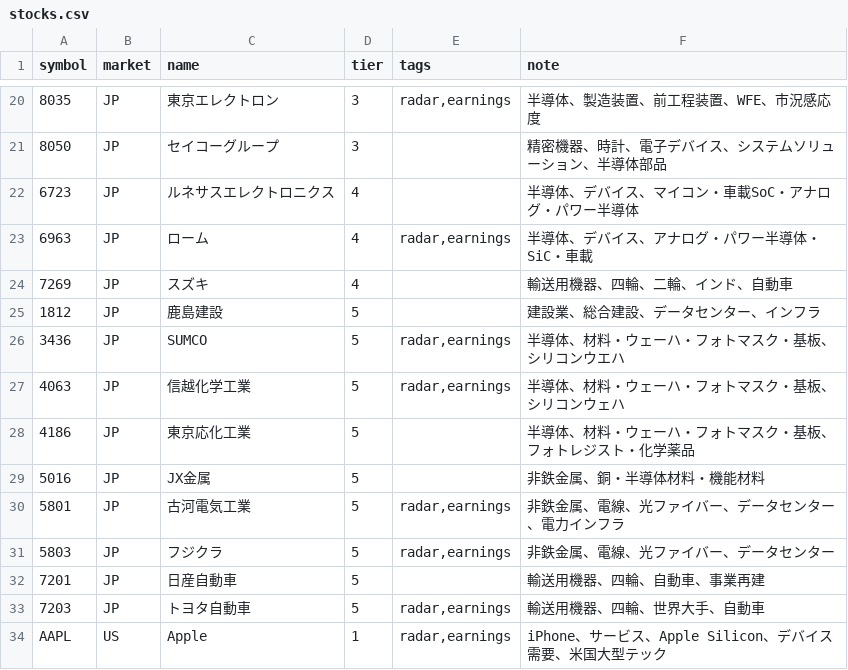
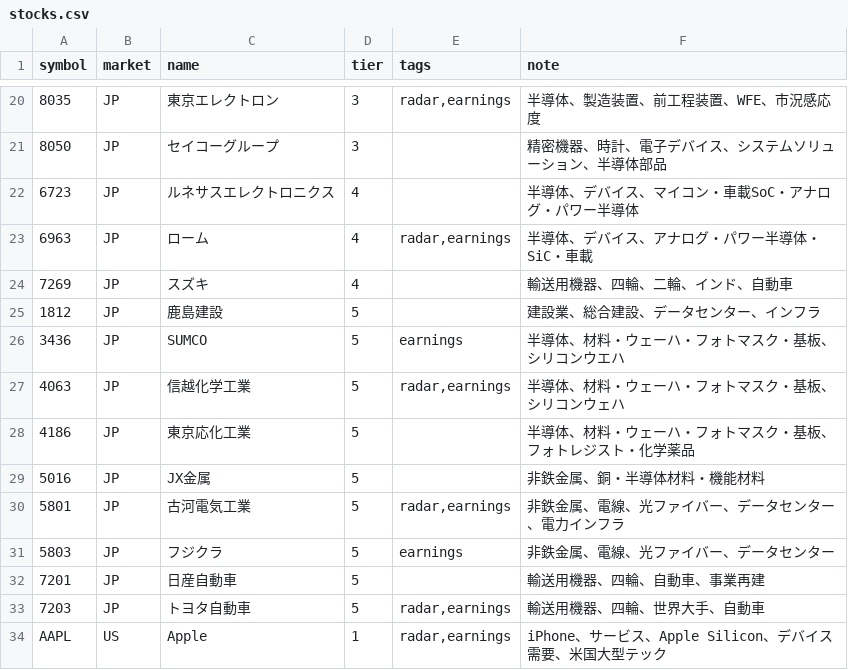
Before and after one commit to oshinko/feeds, a CSV file: data/stocks.csv, drawn as a sheet; only a part is shown, gaps mark what is left out.

Commit message:
Refine radar stock selection

```diff
--- a/data/stocks.csv
+++ b/data/stocks.csv
@@ -25,3 +25,3 @@ symbol,market,name,tier,tags,note
 1812,JP,鹿島建設,5,,建設業、総合建設、データセンター、インフラ
-3436,JP,SUMCO,5,"radar,earnings",半導体、材料・ウェーハ・フォトマスク・基板、シリコンウエハ
+3436,JP,SUMCO,5,earnings,半導体、材料・ウェーハ・フォトマスク・基板、シリコンウエハ
 4063,JP,信越化学工業,5,"radar,earnings",半導体、材料・ウェーハ・フォトマスク・基板、シリコンウェハ
@@ -30,3 +30,3 @@ symbol,market,name,tier,tags,note
 5801,JP,古河電気工業,5,"radar,earnings",非鉄金属、電線、光ファイバー、データセンター、電力インフラ
-5803,JP,フジクラ,5,"radar,earnings",非鉄金属、電線、光ファイバー、データセンター
+5803,JP,フジクラ,5,earnings,非鉄金属、電線、光ファイバー、データセンター
 7201,JP,日産自動車,5,,輸送用機器、四輪、自動車、事業再建
```
Also changed, not shown: 1 other file.
